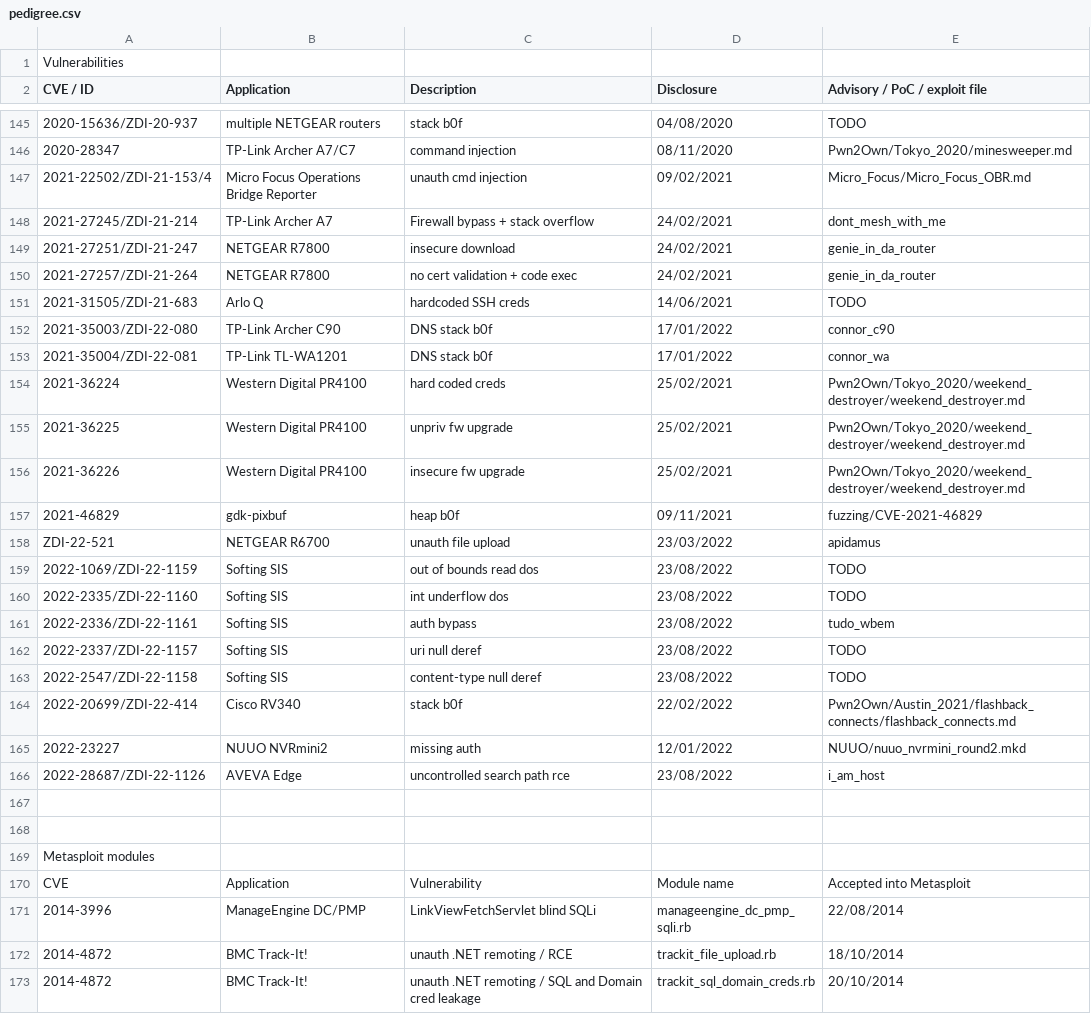
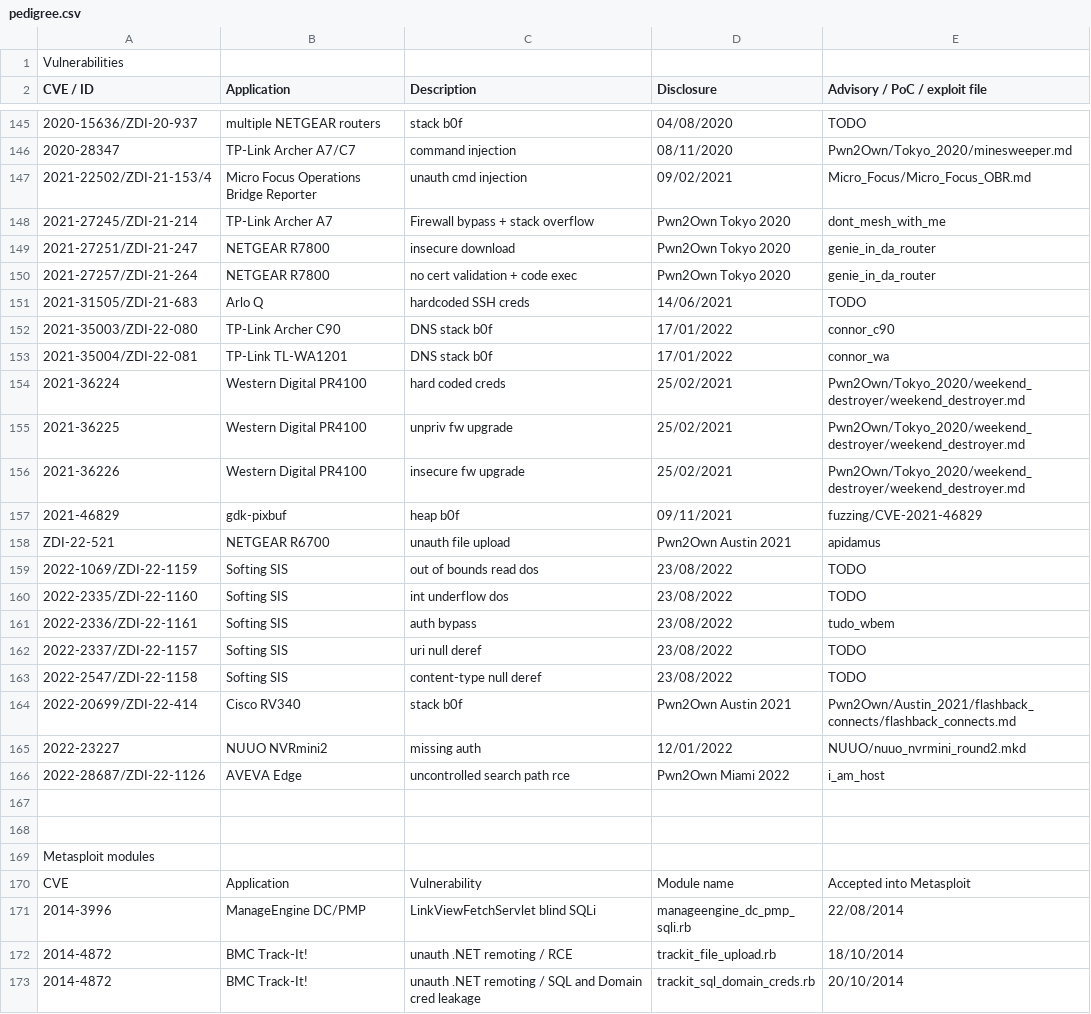
Before and after one commit to pedrib/PoC, a CSV file: pedigree.csv, drawn as a sheet; only a part is shown, gaps mark what is left out; the diff names each change by its address in the sheet, - before the commit and + after, or states it on an @@ line.

Commit message:
change disclosure dates for p2o entries

```diff
--- a/pedigree.csv
+++ b/pedigree.csv
-D148:D150 (Disclosure): 24/02/2021
+D148:D150 (Disclosure): Pwn2Own Tokyo 2020
-D158 (Disclosure): 23/03/2022
+D158 (Disclosure): Pwn2Own Austin 2021
-D164 (Disclosure): 22/02/2022
+D164 (Disclosure): Pwn2Own Austin 2021
-D166 (Disclosure): 23/08/2022
+D166 (Disclosure): Pwn2Own Miami 2022
```
